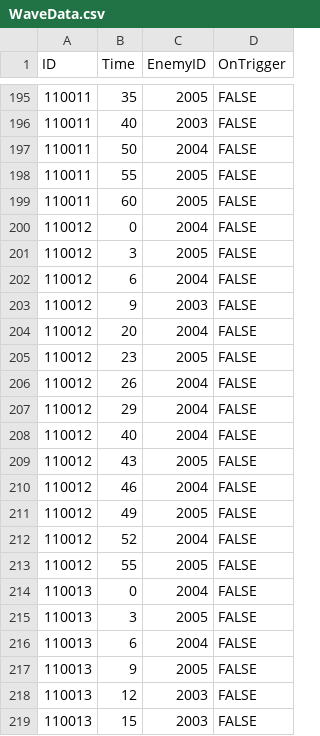
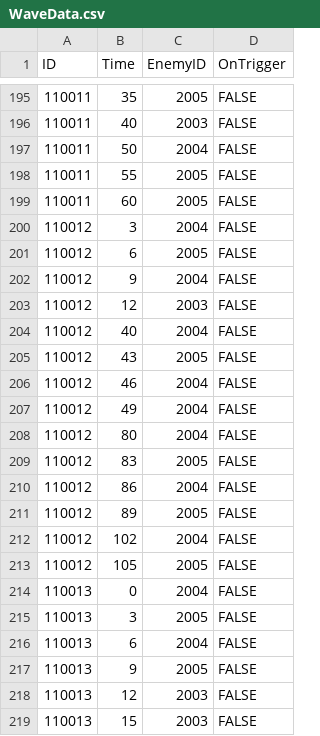
Before and after one commit to LAKAN966/Project_P, a CSV file: Assets/Resources/Data/WaveData.csv, drawn as a sheet; only a part is shown, gaps mark what is left out.

```diff
--- a/Assets/Resources/Data/WaveData.csv
+++ b/Assets/Resources/Data/WaveData.csv
@@ -199,10 +199,6 @@ ID,Time,EnemyID,OnTrigger
 110011,60,2005,FALSE
-110012,0,2004,FALSE
-110012,3,2005,FALSE
-110012,6,2004,FALSE
-110012,9,2003,FALSE
-110012,20,2004,FALSE
-110012,23,2005,FALSE
-110012,26,2004,FALSE
-110012,29,2004,FALSE
+110012,3,2004,FALSE
+110012,6,2005,FALSE
+110012,9,2004,FALSE
+110012,12,2003,FALSE
 110012,40,2004,FALSE
@@ -210,5 +206,9 @@ ID,Time,EnemyID,OnTrigger
 110012,46,2004,FALSE
-110012,49,2005,FALSE
-110012,52,2004,FALSE
-110012,55,2005,FALSE
+110012,49,2004,FALSE
+110012,80,2004,FALSE
+110012,83,2005,FALSE
+110012,86,2004,FALSE
+110012,89,2005,FALSE
+110012,102,2004,FALSE
+110012,105,2005,FALSE
 110013,0,2004,FALSE
```
Also changed, not shown: Assets/Resources/Data/UnitData.csv.
